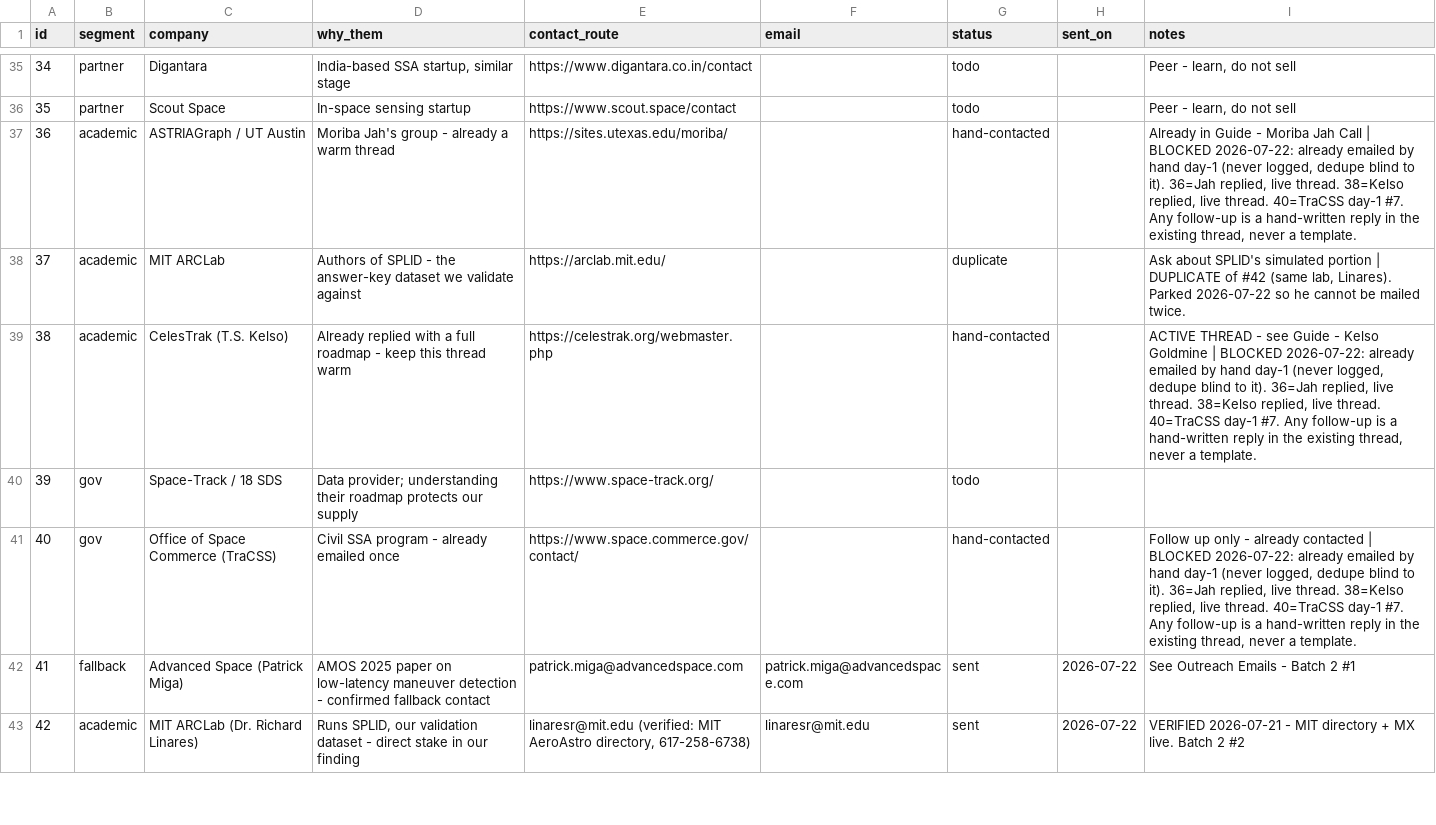
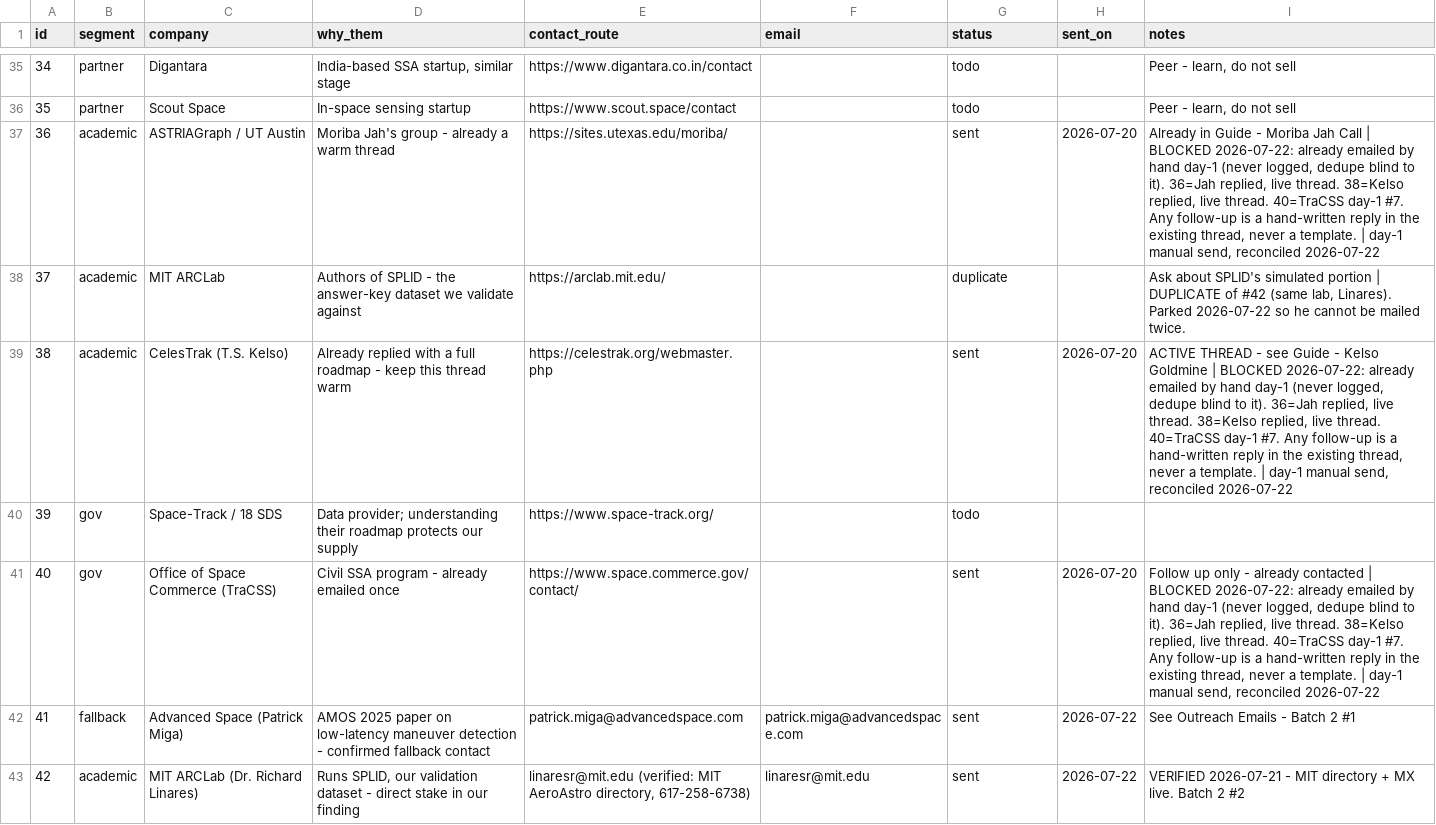
Before and after one commit to zayahwork/space-vault, a CSV file: 06 Code/outreach_targets.csv, drawn as a sheet; only a part is shown, gaps mark what is left out.

```diff
--- a/06 Code/outreach_targets.csv
+++ b/06 Code/outreach_targets.csv
@@ -36,7 +36,7 @@ id,segment,company,why_them,contact_route,email,status,sent_on,notes
 35,partner,Scout Space,In-space sensing startup,https://www.scout.space/contact,,todo,,"Peer - learn, do not sell"
-36,academic,ASTRIAGraph / UT Austin,Moriba Jah's group - already a warm thread,https://sites.utexas.edu/moriba/,,hand-contacted,,"Already in Guide - Moriba Jah Call | BLOCKED 2026-07-22: already emailed by hand day-1 (never logged, dedupe blind to it). 36=Jah replied, live thread. 38=Kelso replied, live thread. 40=TraCSS day-1 #7. Any follow-up is a hand-written reply in the existing thread, never a template."
+36,academic,ASTRIAGraph / UT Austin,Moriba Jah's group - already a warm thread,https://sites.utexas.edu/moriba/,,sent,2026-07-20,"Already in Guide - Moriba Jah Call | BLOCKED 2026-07-22: already emailed by hand day-1 (never logged, dedupe blind to it). 36=Jah replied, live thread. 38=Kelso replied, live thread. 40=TraCSS day-1 #7. Any follow-up is a hand-written reply in the existing thread, never a template. | day-1 manual send, reconciled 2026-07-22"
 37,academic,MIT ARCLab,Authors of SPLID - the answer-key dataset we validate against,https://arclab.mit.edu/,,duplicate,,"Ask about SPLID's simulated portion | DUPLICATE of #42 (same lab, Linares). Parked 2026-07-22 so he cannot be mailed twice."
-38,academic,CelesTrak (T.S. Kelso),Already replied with a full roadmap - keep this thread warm,https://celestrak.org/webmaster.php,,hand-contacted,,"ACTIVE THREAD - see Guide - Kelso Goldmine | BLOCKED 2026-07-22: already emailed by hand day-1 (never logged, dedupe blind to it). 36=Jah replied, live thread. 38=Kelso replied, live thread. 40=TraCSS day-1 #7. Any follow-up is a hand-written reply in the existing thread, never a template."
+38,academic,CelesTrak (T.S. Kelso),Already replied with a full roadmap - keep this thread warm,https://celestrak.org/webmaster.php,,sent,2026-07-20,"ACTIVE THREAD - see Guide - Kelso Goldmine | BLOCKED 2026-07-22: already emailed by hand day-1 (never logged, dedupe blind to it). 36=Jah replied, live thread. 38=Kelso replied, live thread. 40=TraCSS day-1 #7. Any follow-up is a hand-written reply in the existing thread, never a template. | day-1 manual send, reconciled 2026-07-22"
 39,gov,Space-Track / 18 SDS,Data provider; understanding their roadmap protects our supply,https://www.space-track.org/,,todo,,
-40,gov,Office of Space Commerce (TraCSS),Civil SSA program - already emailed once,https://www.space.commerce.gov/contact/,,hand-contacted,,"Follow up only - already contacted | BLOCKED 2026-07-22: already emailed by hand day-1 (never logged, dedupe blind to it). 36=Jah replied, live thread. 38=Kelso replied, live thread. 40=TraCSS day-1 #7. Any follow-up is a hand-written reply in the existing thread, never a template."
+40,gov,Office of Space Commerce (TraCSS),Civil SSA program - already emailed once,https://www.space.commerce.gov/contact/,,sent,2026-07-20,"Follow up only - already contacted | BLOCKED 2026-07-22: already emailed by hand day-1 (never logged, dedupe blind to it). 36=Jah replied, live thread. 38=Kelso replied, live thread. 40=TraCSS day-1 #7. Any follow-up is a hand-written reply in the existing thread, never a template. | day-1 manual send, reconciled 2026-07-22"
 41,fallback,Advanced Space (Patrick Miga),AMOS 2025 paper on low-latency maneuver detection - confirmed fallback contact,patrick.miga@advancedspace.com,patrick.miga@advancedspace.com,sent,2026-07-22,See Outreach Emails - Batch 2 #1
```
Also changed, not shown: 4 other files.
